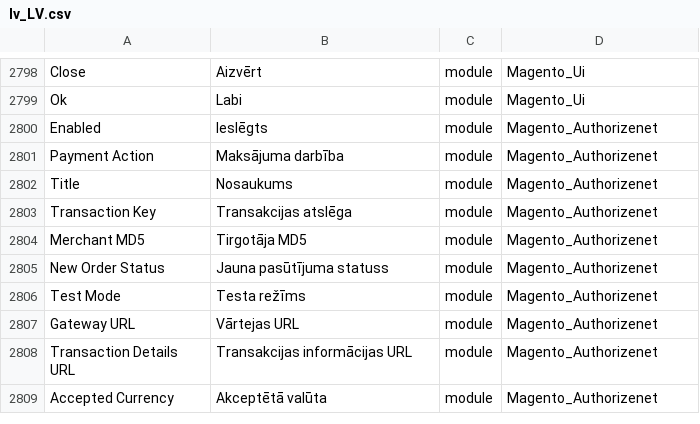
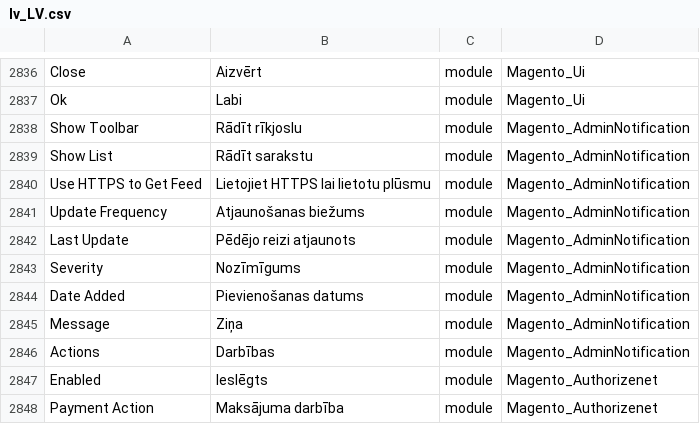
Before and after one commit to Magento2Translations/language_lv_lv, a CSV file: lv_LV.csv, drawn as a sheet; only a part is shown, gaps mark what is left out; the shorter side is filled out with more unchanged rows; the diff covers the shown part only; the diff names each change by its address in the sheet, - before the commit and + after, or states it on an @@ line.

```diff
--- a/lv_LV.csv
+++ b/lv_LV.csv
+row 2838: Show Toolbar | Rādīt rīkjoslu | module | Magento_AdminNotification
+row 2839: Show List | Rādīt sarakstu | module | Magento_AdminNotification
+row 2840: Use HTTPS to Get Feed | Lietojiet HTTPS lai lietotu plūsmu | module | Magento_AdminNotification
+row 2841: Update Frequency | Atjaunošanas biežums | module | Magento_AdminNotification
+row 2842: Last Update | Pēdējo reizi atjaunots | module | Magento_AdminNotification
+row 2843: Severity | Nozīmīgums | module | Magento_AdminNotification
+row 2844: Date Added | Pievienošanas datums | module | Magento_AdminNotification
+row 2845: Message | Ziņa | module | Magento_AdminNotification
+row 2846: Actions | Darbības | module | Magento_AdminNotification
```
Also changed, not shown: 38 added rows elsewhere in this file, 1 other file.
